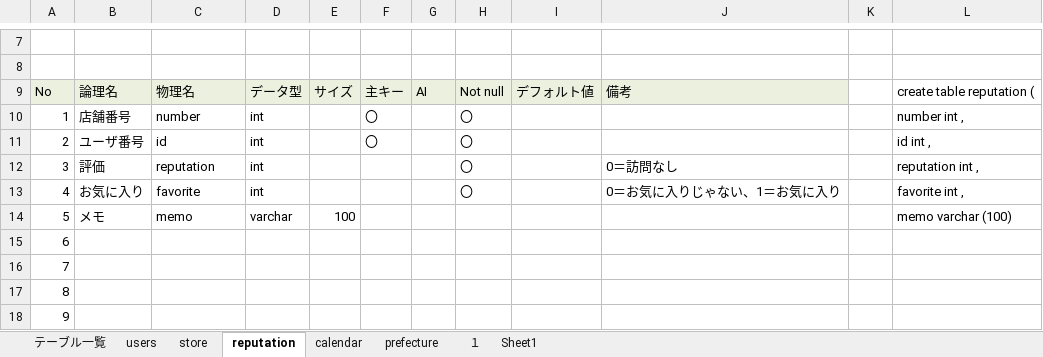
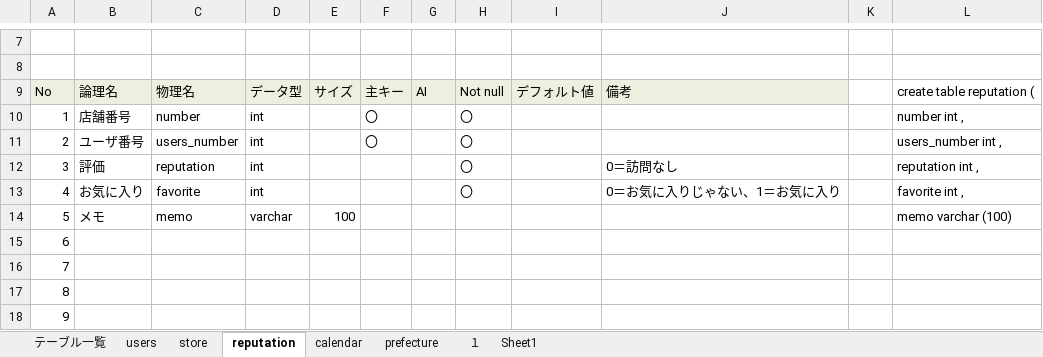
Before and after one commit to dojo2023/C-1, an Excel workbook: doc/04_DB定義書_KSHMY.xlsx, sheet reputation, drawn as a sheet; only a part is shown, gaps mark what is left out; values as stored, in another font and other column widths than the file's, no borders; the diff names each change by its address in the sheet, - before the commit and + after, or states it on an @@ line.

Commit message:
DB定義書更新

```diff
--- a/doc/04_DB定義書_KSHMY.xlsx (sheet reputation)
+++ b/doc/04_DB定義書_KSHMY.xlsx (sheet reputation)
-C11: id
+C11: users_number
-L11: id int ,
+L11: users_number int ,
```
Also changed, not shown: sheet calendar.
